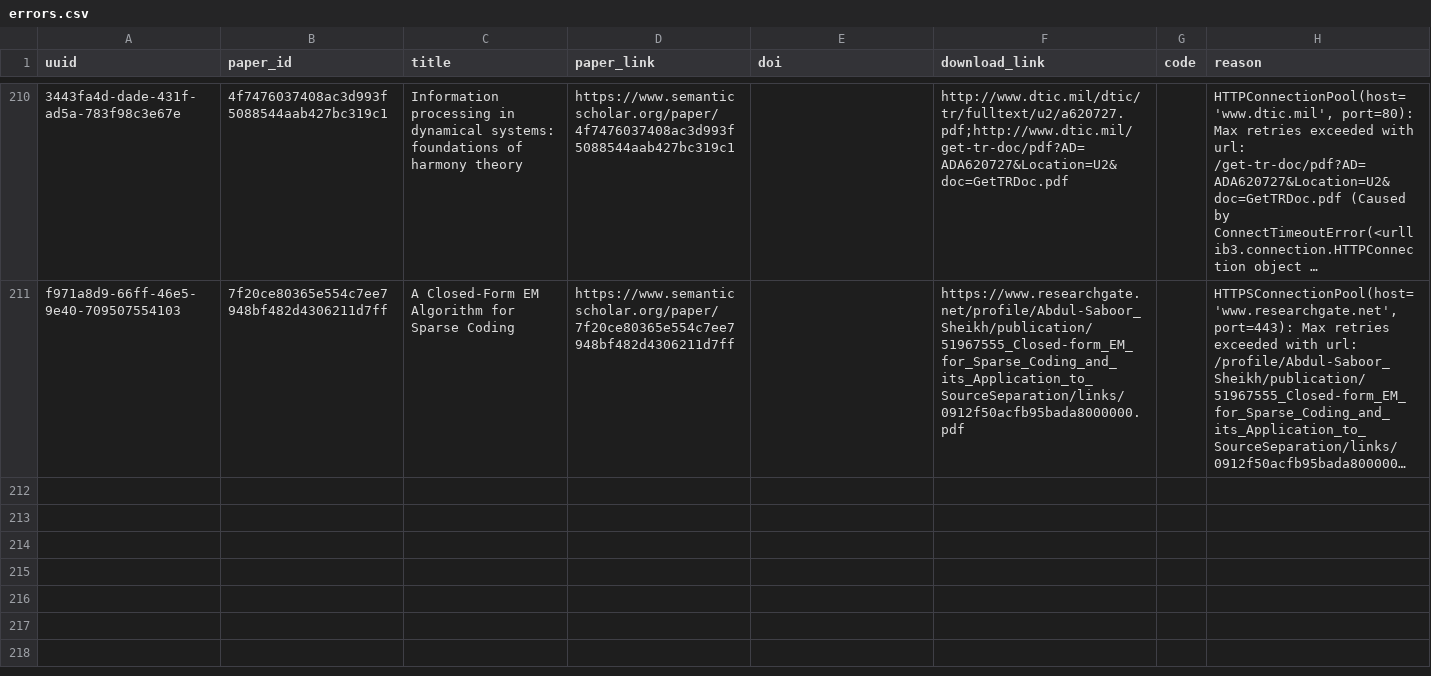
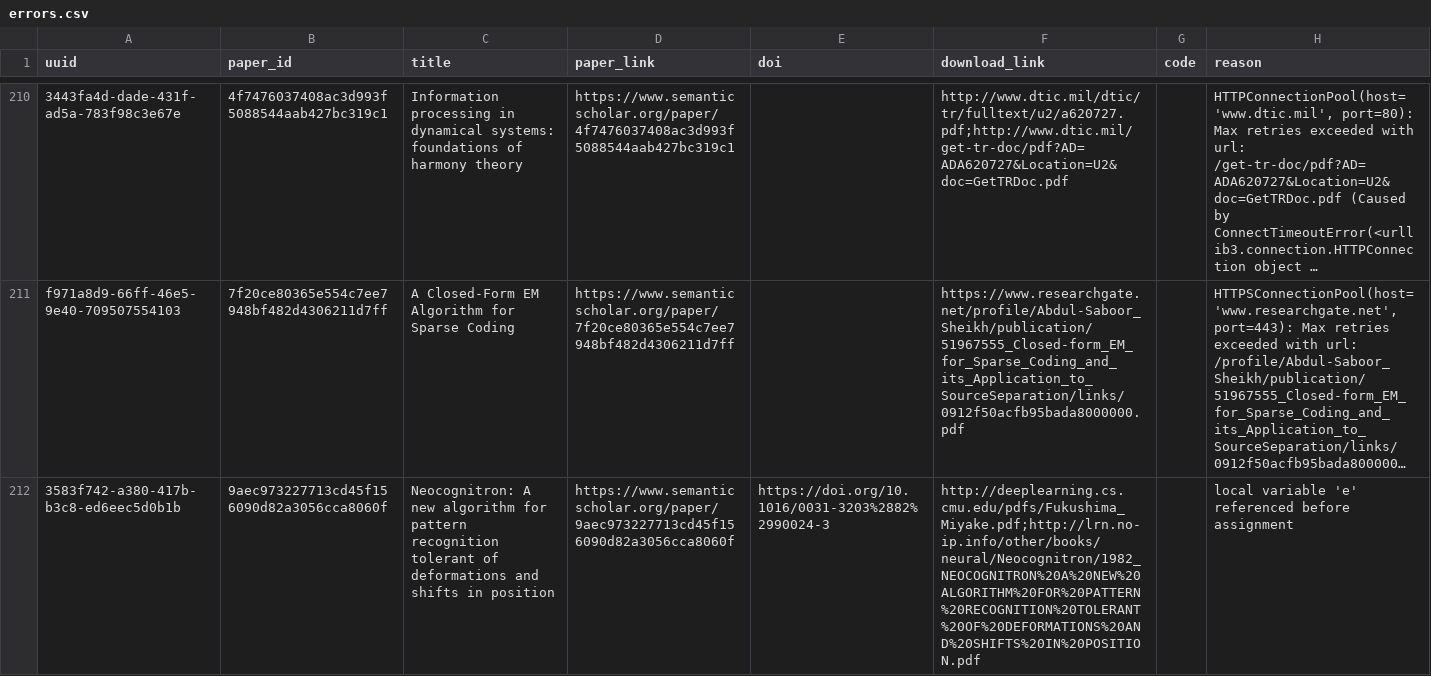
Before and after one commit to dev-SR/research-paper-downloader-pdf, a CSV file: data/info/errors.csv, drawn as a sheet; only a part is shown, gaps mark what is left out; long unchanged cells end in …; the diff covers the shown part only; the diff names each change by its address in the sheet, - before the commit and + after, or states it on an @@ line.

```diff
--- a/data/info/errors.csv
+++ b/data/info/errors.csv
+row 212: 3583f742-a380-417b-b3c8-ed6eec5d0b1b | 9aec973227713cd45f156090d82a3056cca8060f | Neocognitron: A new algorithm for pattern recognition tolerant of deformations and shifts in position | https://www.semanticscholar.org/paper/9aec973227713cd45f156090d82a3056cca8060f | https://doi.org/10.1016/0031-3203%2882%2990024-3 | http://deeplearning.cs.cmu.edu/pdfs/Fukushima_Miyake.pdf;http://lrn.no-ip.info/other/books/neural/Neocognitron/1982_NEOCOGNITRON%20A%20NEW%20ALGORITHM%20FOR%20PATTERN%20RECOGNITION%20TOLERANT%20OF%20DEFORMATIONS%20AND%20SHIFTS%20IN%20POSITION.pdf |  | local variable 'e' referenced before assignment
```
Also changed, not shown: 3 added rows elsewhere in this file, data/info/done.csv, data/info/not_found.csv, 1 other file.
